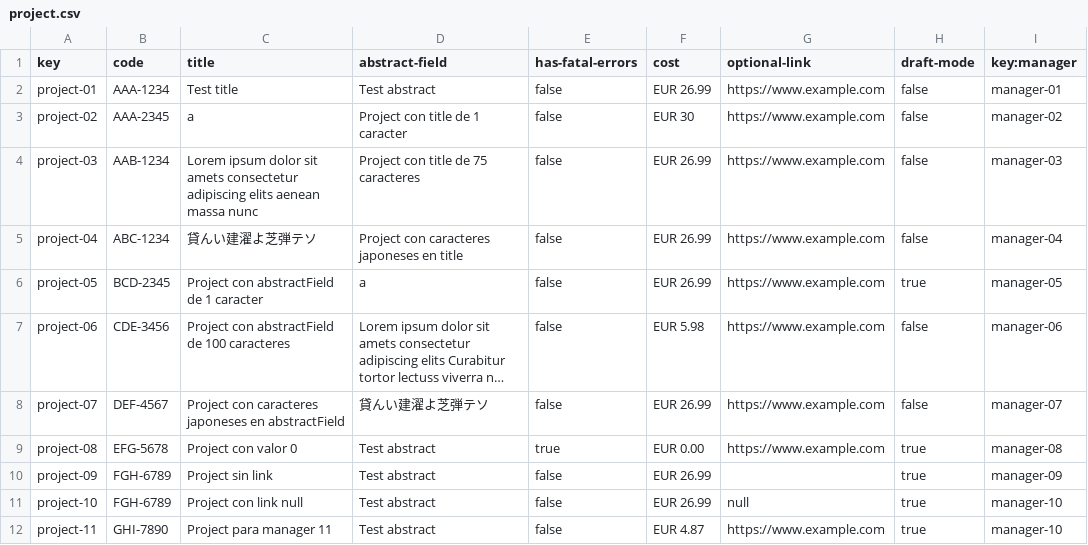
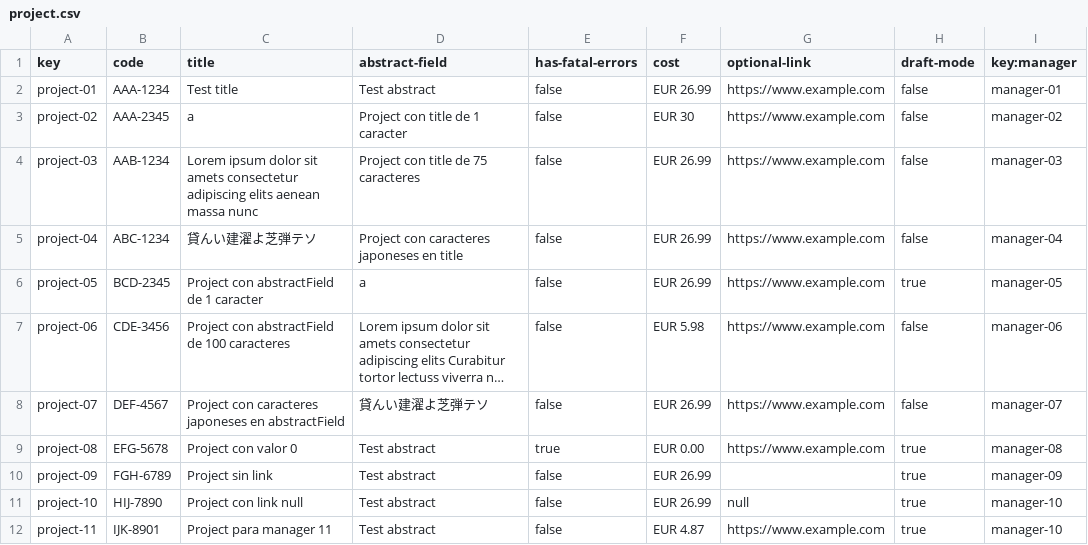
Before and after one commit to vicgrabru/Acme-SF-D02, a CSV file: src/main/webapp/WEB-INF/resources/sample-data/project.csv, drawn as a sheet; long unchanged cells end in ….

Commit message:
Fixed csv and relationship atribute in project entity

```diff
--- a/src/main/webapp/WEB-INF/resources/sample-data/project.csv
+++ b/src/main/webapp/WEB-INF/resources/sample-data/project.csv
@@ -10,3 +10,3 @@ project-08,EFG-5678,Project con valor 0,Test abstract,true,EUR 0.00,https://www.
 project-09,FGH-6789,Project sin link,Test abstract,false,EUR 26.99,,true,manager-09
-project-10,FGH-6789,Project con link null,Test abstract,false,EUR 26.99,null,true,manager-10
-project-11,GHI-7890,Project para manager 11,Test abstract,false,EUR 4.87,https://www.example.com,true,manager-10
+project-10,HIJ-7890,Project con link null,Test abstract,false,EUR 26.99,null,true,manager-10
+project-11,IJK-8901,Project para manager 11,Test abstract,false,EUR 4.87,https://www.example.com,true,manager-10
```
Also changed, not shown: src/main/webapp/WEB-INF/resources/sample-data/user-story.csv.
